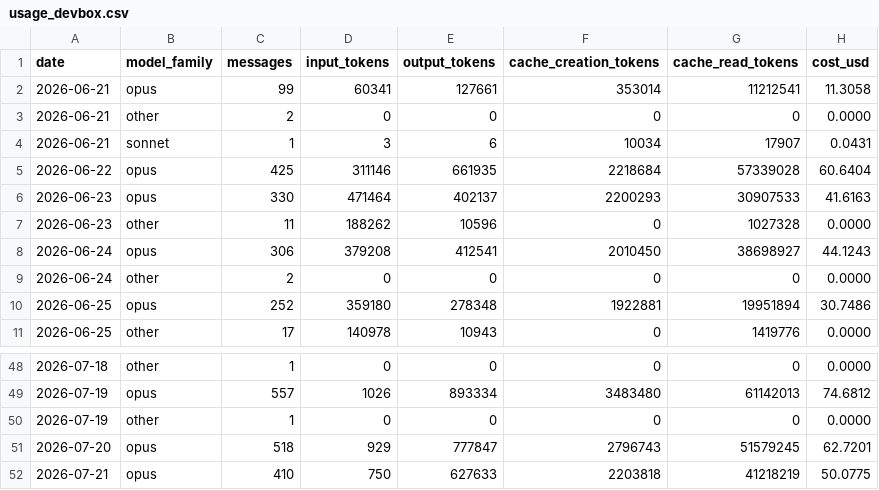
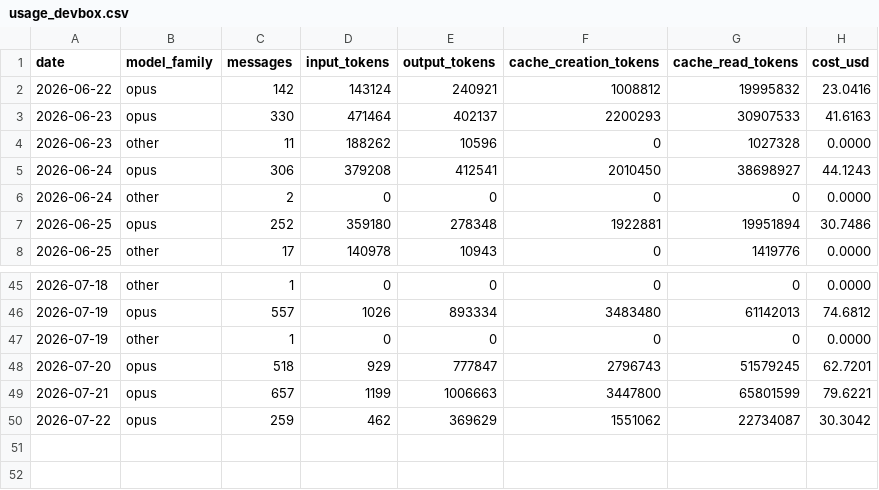
Before and after one commit to mitch-zink/mitch-zink, a CSV file: data/usage_devbox.csv, drawn as a sheet; only a part is shown, gaps mark what is left out; removed rows and columns are numbered as before the commit, all else as after; the diff names each change by its address in the sheet, - before the commit and + after, or states it on an @@ line.

Commit message:
chore: refresh claude-spend chart (devbox)

```diff
--- a/data/usage_devbox.csv
+++ b/data/usage_devbox.csv
-row 2: 2026-06-21 | opus | 99 | 60341 | 127661 | 353014 | 11212541 | 11.3058
-row 3: 2026-06-21 | other | 2 | 0 | 0 | 0 | 0 | 0.0000
-row 4: 2026-06-21 | sonnet | 1 | 3 | 6 | 10034 | 17907 | 0.0431
-row 5: 2026-06-22 | opus | 425 | 311146 | 661935 | 2218684 | 57339028 | 60.6404
+row 2: 2026-06-22 | opus | 142 | 143124 | 240921 | 1008812 | 19995832 | 23.0416
-row 52: 2026-07-21 | opus | 410 | 750 | 627633 | 2203818 | 41218219 | 50.0775
+row 49: 2026-07-21 | opus | 657 | 1199 | 1006663 | 3447800 | 65801599 | 79.6221
+row 50: 2026-07-22 | opus | 259 | 462 | 369629 | 1551062 | 22734087 | 30.3042
```
Also changed, not shown: 2 other files.
